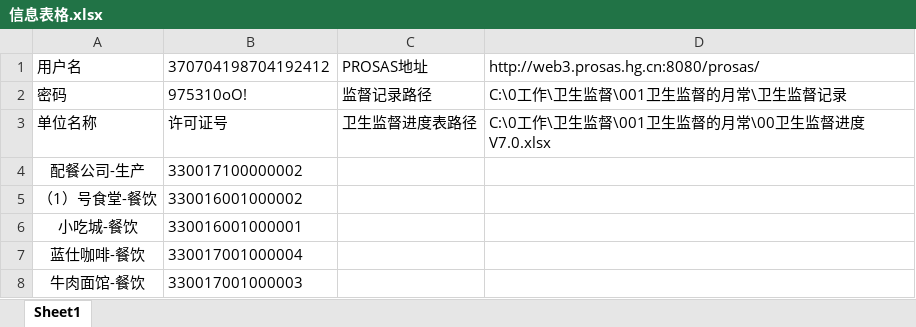
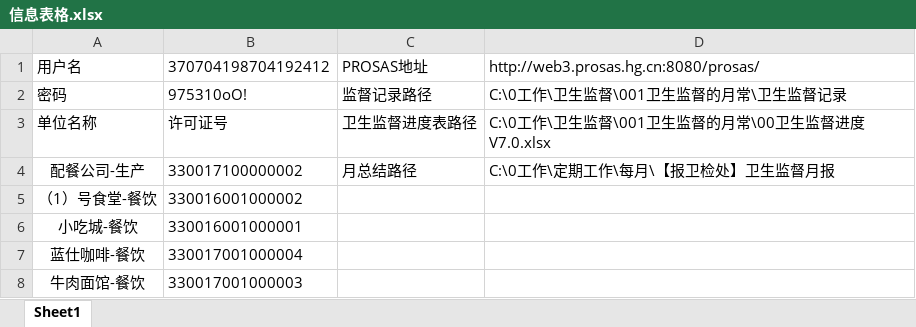
Before and after one commit to fx19870419/WSJD1024, an Excel workbook: 信息表格.xlsx, sheet Sheet1, drawn as a sheet; only a part is shown; values as stored, in another font and other column widths than the file's, no borders; the diff names each change by its address in the sheet, - before the commit and + after, or states it on an @@ line.

```diff
--- a/信息表格.xlsx (sheet Sheet1)
+++ b/信息表格.xlsx (sheet Sheet1)
-C4: (empty)
+C4: 月总结路径
-D4: (empty)
+D4: C:\0工作\定期工作\每月\【报卫检处】卫生监督月报
```
Also changed, not shown: 1 other file.
